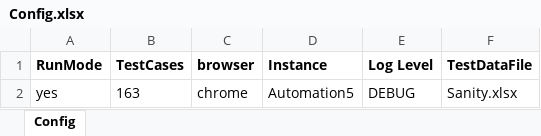
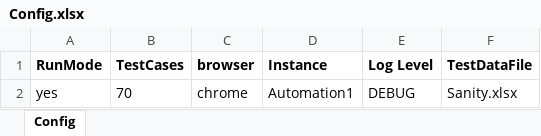
Before and after one commit to sandeepdoddi14/yetendra, an Excel workbook: leave/src/main/resources/Config.xlsx, sheet Config, drawn as a sheet; values as stored, in another font and other column widths than the file's, no borders; the diff names each change by its address in the sheet, - before the commit and + after, or states it on an @@ line.

```diff
--- a/leave/src/main/resources/Config.xlsx (sheet Config)
+++ b/leave/src/main/resources/Config.xlsx (sheet Config)
-B2 (TestCases): 163
+B2 (TestCases): 70
-D2 (Instance): Automation5
+D2 (Instance): Automation1
```
Also changed, not shown: 3 other files.
